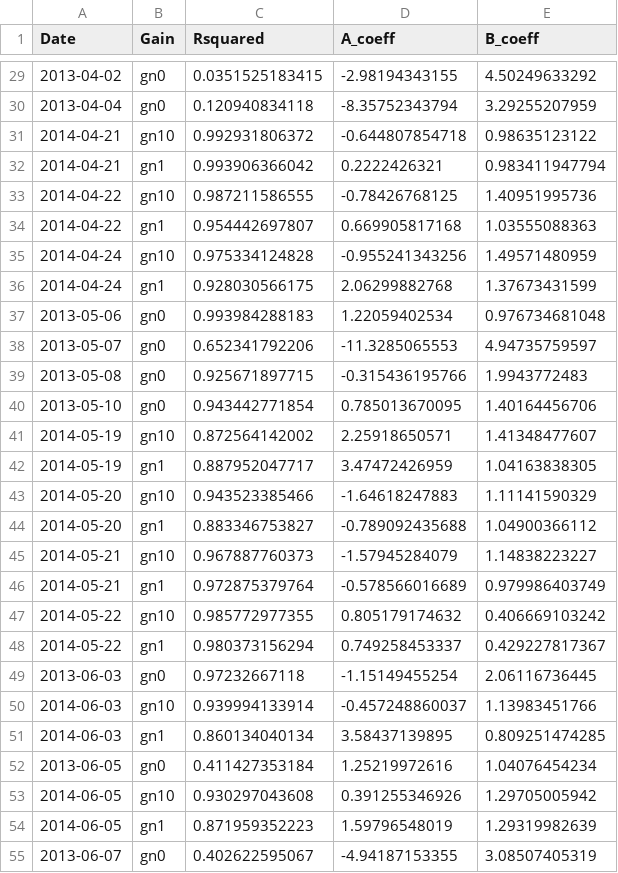
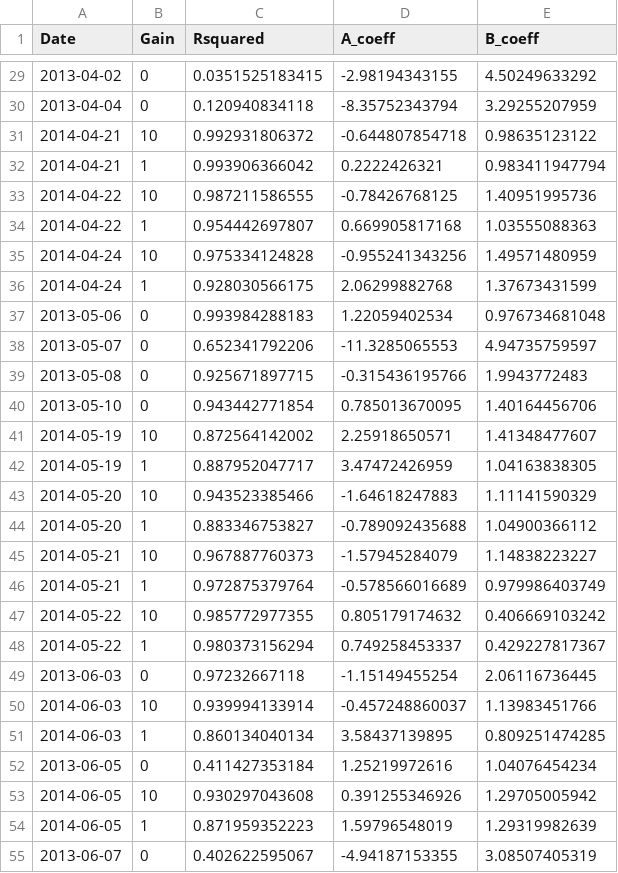
Before and after one commit to ucd-cws/arcproject-wq-processing, a CSV file: data/legacy/lm_coeffs_rsquared/legacy_coeffs_rsquared.csv, drawn as a sheet; only a part is shown, gaps mark what is left out; the diff covers the shown part only.

Commit message:
standardizes gain settings stored as integers

```diff
--- a/data/legacy/lm_coeffs_rsquared/legacy_coeffs_rsquared.csv
+++ b/data/legacy/lm_coeffs_rsquared/legacy_coeffs_rsquared.csv
@@ -29,27 +29,27 @@ Date,Gain,Rsquared,A_coeff,B_coeff
-2013-04-02,gn0,0.0351525183415,-2.98194343155,4.50249633292
-2013-04-04,gn0,0.120940834118,-8.35752343794,3.29255207959
-2014-04-21,gn10,0.992931806372,-0.644807854718,0.98635123122
-2014-04-21,gn1,0.993906366042,0.2222426321,0.983411947794
-2014-04-22,gn10,0.987211586555,-0.78426768125,1.40951995736
-2014-04-22,gn1,0.954442697807,0.669905817168,1.03555088363
-2014-04-24,gn10,0.975334124828,-0.955241343256,1.49571480959
-2014-04-24,gn1,0.928030566175,2.06299882768,1.37673431599
-2013-05-06,gn0,0.993984288183,1.22059402534,0.976734681048
-2013-05-07,gn0,0.652341792206,-11.3285065553,4.94735759597
-2013-05-08,gn0,0.925671897715,-0.315436195766,1.9943772483
-2013-05-10,gn0,0.943442771854,0.785013670095,1.40164456706
-2014-05-19,gn10,0.872564142002,2.25918650571,1.41348477607
-2014-05-19,gn1,0.887952047717,3.47472426959,1.04163838305
-2014-05-20,gn10,0.943523385466,-1.64618247883,1.11141590329
-2014-05-20,gn1,0.883346753827,-0.789092435688,1.04900366112
-2014-05-21,gn10,0.967887760373,-1.57945284079,1.14838223227
-2014-05-21,gn1,0.972875379764,-0.578566016689,0.979986403749
-2014-05-22,gn10,0.985772977355,0.805179174632,0.406669103242
-2014-05-22,gn1,0.980373156294,0.749258453337,0.429227817367
-2013-06-03,gn0,0.97232667118,-1.15149455254,2.06116736445
-2014-06-03,gn10,0.939994133914,-0.457248860037,1.13983451766
-2014-06-03,gn1,0.860134040134,3.58437139895,0.809251474285
-2013-06-05,gn0,0.411427353184,1.25219972616,1.04076454234
-2014-06-05,gn10,0.930297043608,0.391255346926,1.29705005942
-2014-06-05,gn1,0.871959352223,1.59796548019,1.29319982639
-2013-06-07,gn0,0.402622595067,-4.94187153355,3.08507405319
+2013-04-02,0,0.0351525183415,-2.98194343155,4.50249633292
+2013-04-04,0,0.120940834118,-8.35752343794,3.29255207959
+2014-04-21,10,0.992931806372,-0.644807854718,0.98635123122
+2014-04-21,1,0.993906366042,0.2222426321,0.983411947794
+2014-04-22,10,0.987211586555,-0.78426768125,1.40951995736
+2014-04-22,1,0.954442697807,0.669905817168,1.03555088363
+2014-04-24,10,0.975334124828,-0.955241343256,1.49571480959
+2014-04-24,1,0.928030566175,2.06299882768,1.37673431599
+2013-05-06,0,0.993984288183,1.22059402534,0.976734681048
+2013-05-07,0,0.652341792206,-11.3285065553,4.94735759597
+2013-05-08,0,0.925671897715,-0.315436195766,1.9943772483
+2013-05-10,0,0.943442771854,0.785013670095,1.40164456706
+2014-05-19,10,0.872564142002,2.25918650571,1.41348477607
+2014-05-19,1,0.887952047717,3.47472426959,1.04163838305
+2014-05-20,10,0.943523385466,-1.64618247883,1.11141590329
+2014-05-20,1,0.883346753827,-0.789092435688,1.04900366112
+2014-05-21,10,0.967887760373,-1.57945284079,1.14838223227
+2014-05-21,1,0.972875379764,-0.578566016689,0.979986403749
+2014-05-22,10,0.985772977355,0.805179174632,0.406669103242
+2014-05-22,1,0.980373156294,0.749258453337,0.429227817367
+2013-06-03,0,0.97232667118,-1.15149455254,2.06116736445
+2014-06-03,10,0.939994133914,-0.457248860037,1.13983451766
+2014-06-03,1,0.860134040134,3.58437139895,0.809251474285
+2013-06-05,0,0.411427353184,1.25219972616,1.04076454234
+2014-06-05,10,0.930297043608,0.391255346926,1.29705005942
+2014-06-05,1,0.871959352223,1.59796548019,1.29319982639
+2013-06-07,0,0.402622595067,-4.94187153355,3.08507405319
```
Also changed, not shown: 119 edited cells elsewhere in this file, 3 other files.
